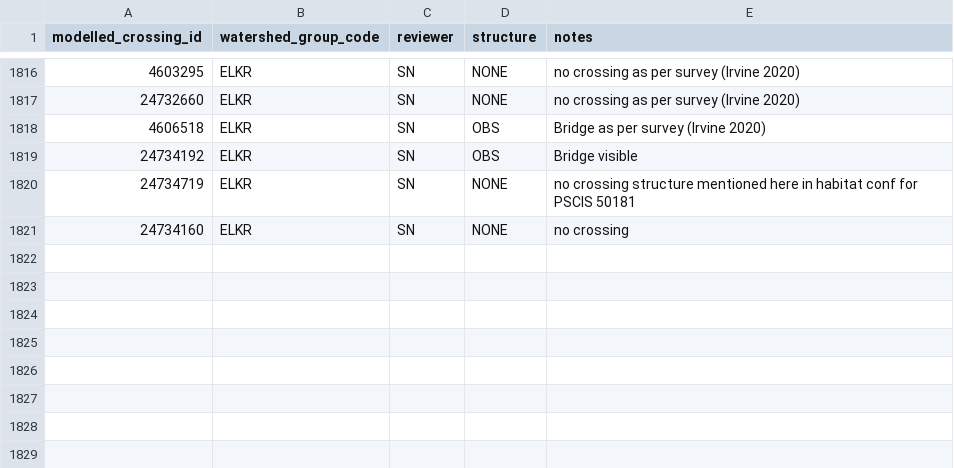
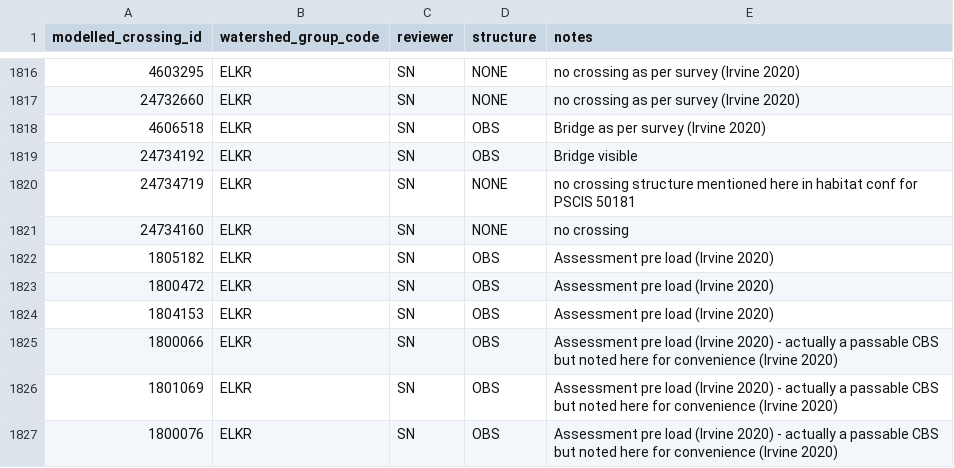
Before and after one commit to smnorris/bcfishpass, a CSV file: 01_prep/01_modelled_stream_crossings/data/modelled_stream_crossings_fixes.csv, drawn as a sheet; only a part is shown, gaps mark what is left out; the diff names each change by its address in the sheet, - before the commit and + after, or states it on an @@ line.

Commit message:
note passable structures from Bulkley 2020 assessments

```diff
--- a/01_prep/01_modelled_stream_crossings/data/modelled_stream_crossings_fixes.csv
+++ b/01_prep/01_modelled_stream_crossings/data/modelled_stream_crossings_fixes.csv
+row 1822: 1805182 | ELKR | SN | OBS | Assessment pre load (Irvine 2020)
+row 1823: 1800472 | ELKR | SN | OBS | Assessment pre load (Irvine 2020)
+row 1824: 1804153 | ELKR | SN | OBS | Assessment pre load (Irvine 2020)
+row 1825: 1800066 | ELKR | SN | OBS | Assessment pre load (Irvine 2020) - actually a passable CBS but noted here for convenience (Irvine 2020)
+row 1826: 1801069 | ELKR | SN | OBS | Assessment pre load (Irvine 2020) - actually a passable CBS but noted here for convenience (Irvine 2020)
+row 1827: 1800076 | ELKR | SN | OBS | Assessment pre load (Irvine 2020) - actually a passable CBS but noted here for convenience (Irvine 2020)
```
Also changed, not shown: 01_prep/02_pscis/data/pscis_barrier_result_fixes.csv.
